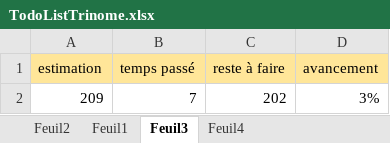
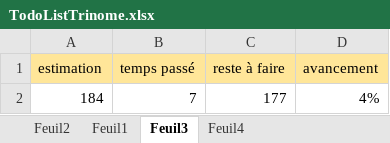
Before and after one commit to Eidnar0206/ElevageExam, an Excel workbook: TodoListTrinome.xlsx, sheet Feuil3, drawn as a sheet; values as stored, in another font and other column widths than the file's, no borders; removed rows and columns are numbered as before the commit, all else as after; the diff names each change by its address in the sheet, - before the commit and + after, or states it on an @@ line.

```diff
--- a/TodoListTrinome.xlsx (sheet Feuil3)
+++ b/TodoListTrinome.xlsx (sheet Feuil3)
-row 2: 209 | 7 | 202 | 3%
+row 2: 184 | 7 | 177 | 4%
```
Also changed, not shown: sheet Feuil1.
